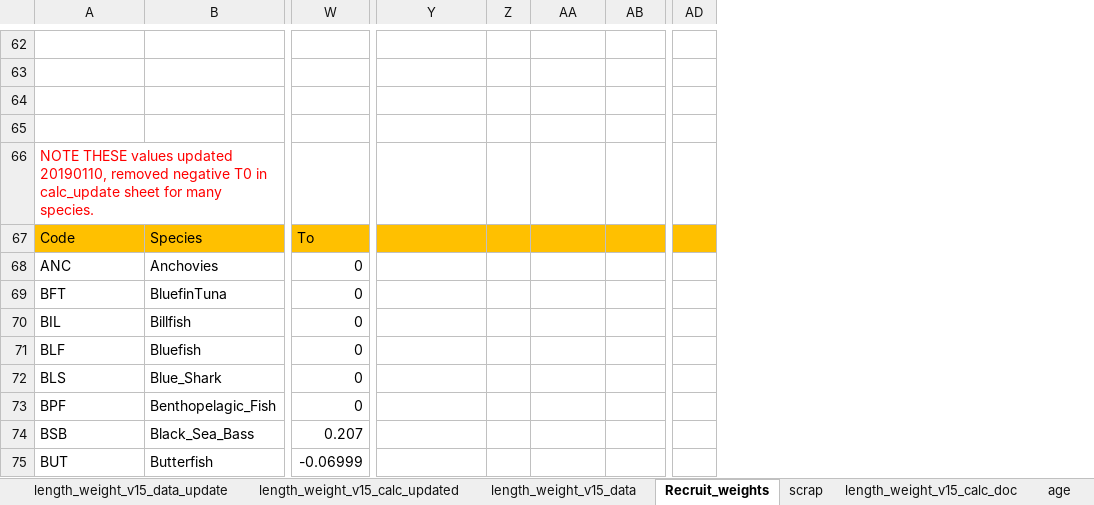
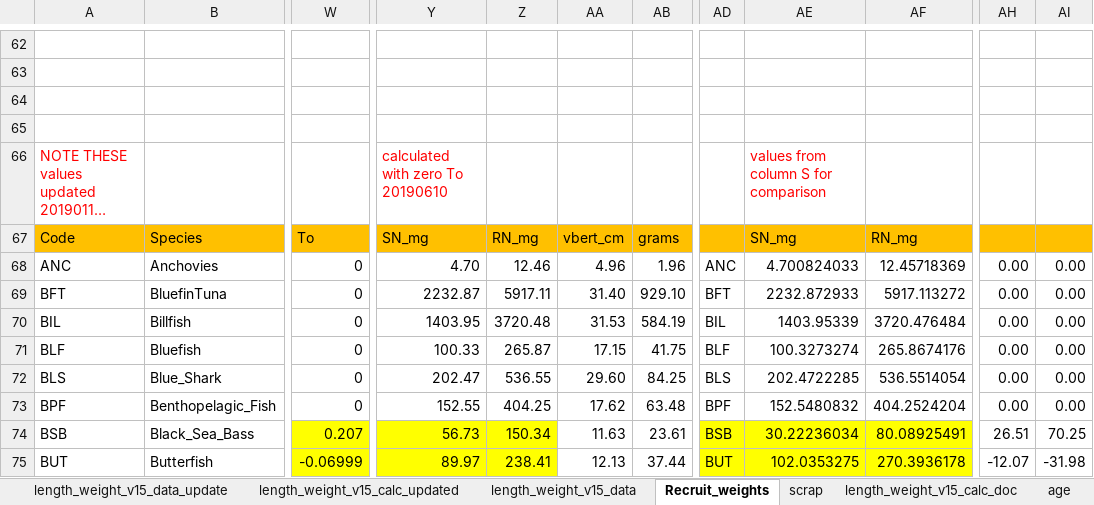
Before and after one commit to NEFSC/READ-EDAB-neusAtlantis, an Excel workbook: R/length_weight_v15.xlsx, sheet Recruit_weights, drawn as a sheet; only a part is shown, gaps mark what is left out; long unchanged cells end in …; values as stored, in another font and other column widths than the file's, no borders; removed rows and columns are numbered as before the commit, all else as after; the diff covers the shown part only; the diff names each change by its address in the sheet, - before the commit and + after, or states it on an @@ line.

Commit message:
update kwrr and kwsr recruit weights

```diff
--- a/R/length_weight_v15.xlsx (sheet Recruit_weights)
+++ b/R/length_weight_v15.xlsx (sheet Recruit_weights)
-column Z, empty
+column Z, rows 67-75: RN_mg | 12.46 | 5917.11 | 3720.48 | 265.87 | 536.55 | 404.25 | 150.34 | 238.41
-column AD, empty
+column AD, rows 68-75: ANC | BFT | BIL | BLF | BLS | BPF | BSB | BUT
+column AE, rows 66-75: values from column S for comparison | SN_mg | 4.700824033 | 2232.872933 | 1403.95339 | 100.3273274 | 202.4722285 | 152.5480832 | 30.22236034 | 102.0353275
+column AF, rows 67-75: RN_mg | 12.45718369 | 5917.113272 | 3720.476484 | 265.8674176 | 536.5514054 | 404.2524204 | 80.08925491 | 270.3936178
+column AH, rows 68-75: 0.00 | 0.00 | 0.00 | 0.00 | 0.00 | 0.00 | 26.51 | -12.07
+column AI, rows 68-75: 0.00 | 0.00 | 0.00 | 0.00 | 0.00 | 0.00 | 70.25 | -31.98
-Y66: (empty)
+Y66: calculated with zero To 20190610
-Y67: (empty)
+Y67: SN_mg
-AA67: (empty)
+AA67: vbert_cm
-AB67: (empty)
+AB67: grams
-Y68: (empty)
+Y68: 4.70
-AA68: (empty)
+AA68: 4.96
-AB68: (empty)
+AB68: 1.96
-Y69: (empty)
+Y69: 2232.87
-AA69: (empty)
+AA69: 31.40
-AB69: (empty)
+AB69: 929.10
-Y70: (empty)
+Y70: 1403.95
-AA70: (empty)
+AA70: 31.53
-AB70: (empty)
+AB70: 584.19
-Y71: (empty)
+Y71: 100.33
-AA71: (empty)
+AA71: 17.15
-AB71: (empty)
+AB71: 41.75
-Y72: (empty)
+Y72: 202.47
-AA72: (empty)
+AA72: 29.60
-AB72: (empty)
+AB72: 84.25
-Y73: (empty)
+Y73: 152.55
-AA73: (empty)
+AA73: 17.62
-AB73: (empty)
+AB73: 63.48
-W74:W75 fill: none
+W74:W75 fill: #FFFF00
-Y74: (empty)
+Y74: 56.73
-Y74:Y75 fill: none
+Y74:Y75 fill: #FFFF00
-AA74: (empty)
+AA74: 11.63
-AB74: (empty)
+AB74: 23.61
-Y75: (empty)
+Y75: 89.97
-AA75: (empty)
+AA75: 12.13
-AB75: (empty)
+AB75: 37.44
```
Also changed, not shown: 1 added column, 392 edited cells and cell formats elsewhere in this sheet, sheet scrap, 1 other file.
